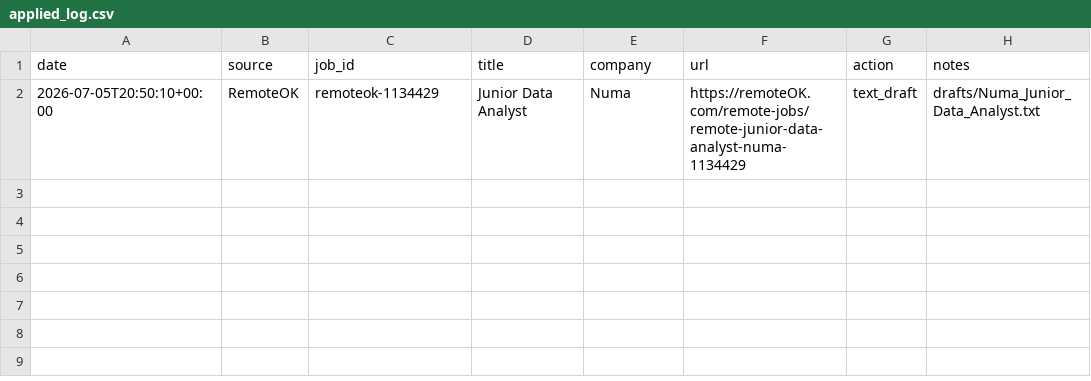
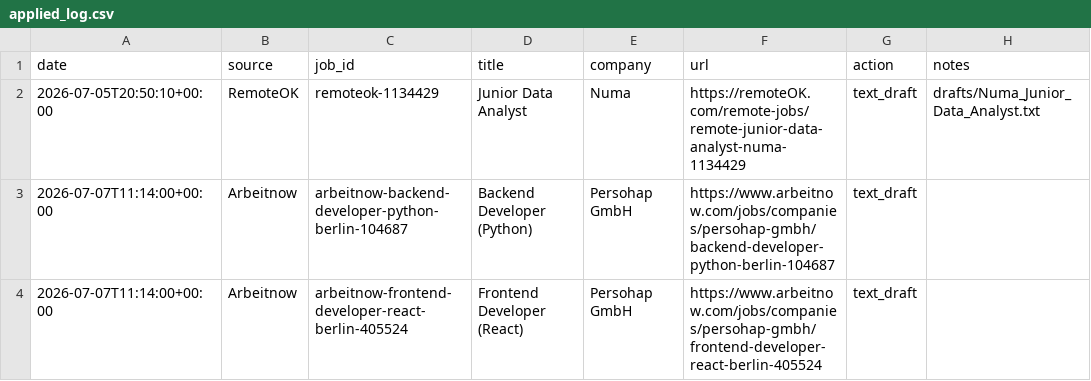
Before and after one commit to Thebright10/job-apply-assistant, a CSV file: applied_log.csv, drawn as a sheet; the diff names each change by its address in the sheet, - before the commit and + after, or states it on an @@ line.

```diff
--- a/applied_log.csv
+++ b/applied_log.csv
+row 3: 2026-07-07T11:14:00+00:00 | Arbeitnow | arbeitnow-backend-developer-python-berlin-104687 | Backend Developer (Python) | Persohap GmbH | https://www.arbeitnow.com/jobs/companies/persohap-gmbh/backend-developer-python-berlin-104687 | text_draft
+row 4: 2026-07-07T11:14:00+00:00 | Arbeitnow | arbeitnow-frontend-developer-react-berlin-405524 | Frontend Developer (React) | Persohap GmbH | https://www.arbeitnow.com/jobs/companies/persohap-gmbh/frontend-developer-react-berlin-405524 | text_draft
```
Also changed, not shown: 1 other file.
